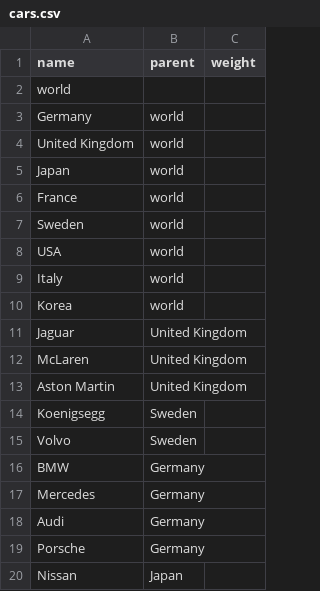
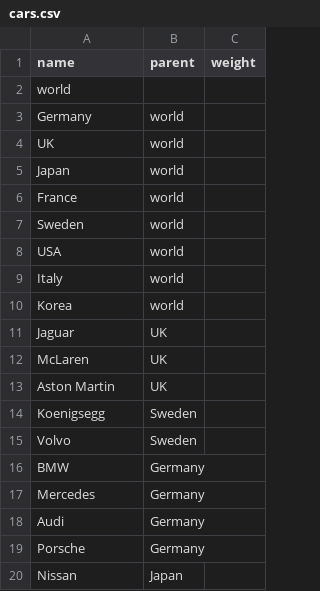
Before and after one commit to somestudentcoder/bubblz, a CSV file: data/cars.csv, drawn as a sheet; only a part is shown.

Commit message:
adjusted uk

```diff
--- a/data/cars.csv
+++ b/data/cars.csv
@@ -3,3 +3,3 @@ world,,
 Germany,world,
-United Kingdom,world,
+UK,world,
 Japan,world,
@@ -10,5 +10,5 @@ Italy,world,
 Korea,world,
-Jaguar,United Kingdom,
-McLaren,United Kingdom,
-Aston Martin,United Kingdom,
+Jaguar,UK,
+McLaren,UK,
+Aston Martin,UK,
 Koenigsegg,Sweden,
```
